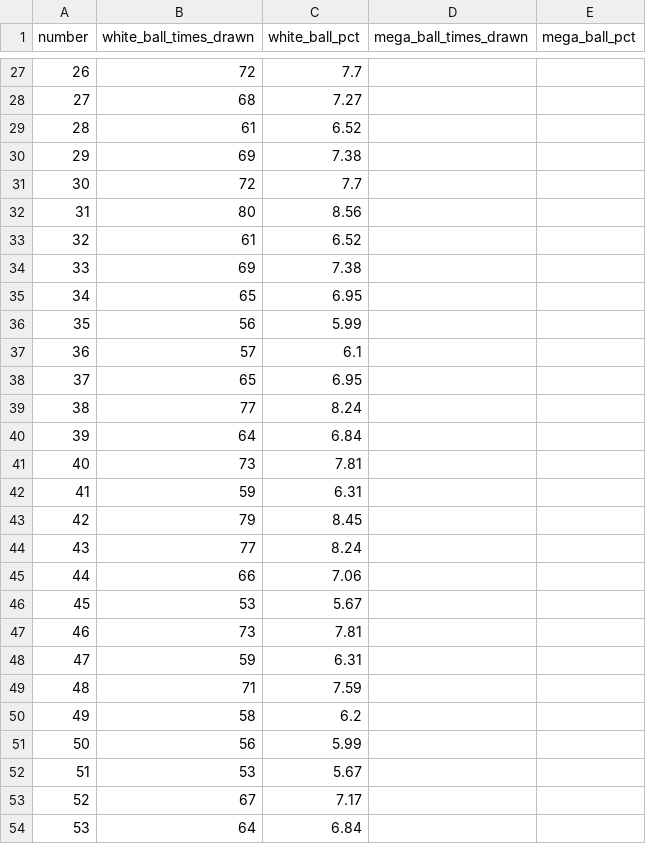
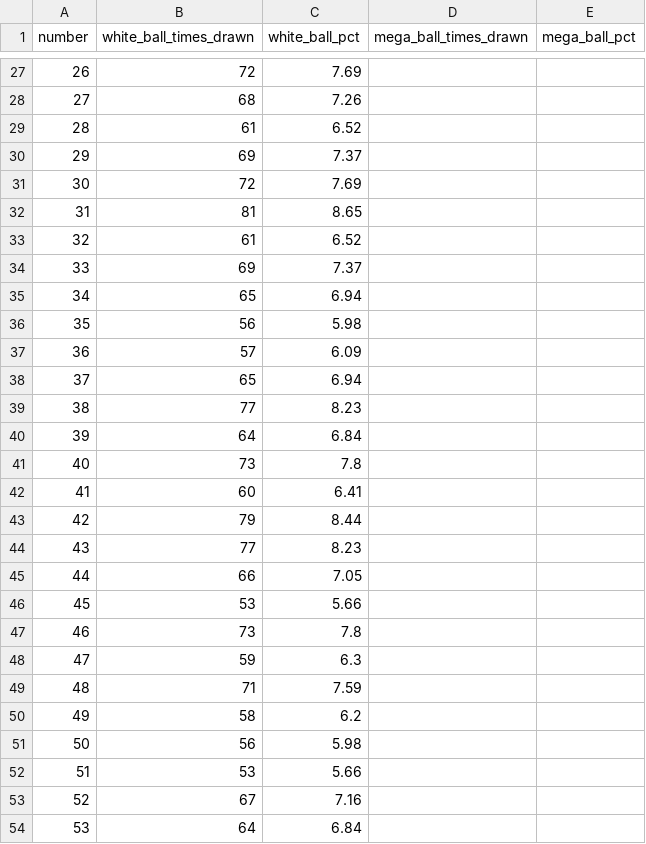
Before and after one commit to damalihearst/mega-millions-scraper, a CSV file: data/mega-millions.csv, drawn as a sheet; only a part is shown, gaps mark what is left out; the diff covers the shown part only.

```diff
--- a/data/mega-millions.csv
+++ b/data/mega-millions.csv
@@ -27,28 +27,28 @@ number,white_ball_times_drawn,white_ball_pct,mega_ball_times_drawn,mega_ball_pct
-26,72,7.7,,
-27,68,7.27,,
+26,72,7.69,,
+27,68,7.26,,
 28,61,6.52,,
-29,69,7.38,,
-30,72,7.7,,
-31,80,8.56,,
+29,69,7.37,,
+30,72,7.69,,
+31,81,8.65,,
 32,61,6.52,,
-33,69,7.38,,
-34,65,6.95,,
-35,56,5.99,,
-36,57,6.1,,
-37,65,6.95,,
-38,77,8.24,,
+33,69,7.37,,
+34,65,6.94,,
+35,56,5.98,,
+36,57,6.09,,
+37,65,6.94,,
+38,77,8.23,,
 39,64,6.84,,
-40,73,7.81,,
-41,59,6.31,,
-42,79,8.45,,
-43,77,8.24,,
-44,66,7.06,,
-45,53,5.67,,
-46,73,7.81,,
-47,59,6.31,,
+40,73,7.8,,
+41,60,6.41,,
+42,79,8.44,,
+43,77,8.23,,
+44,66,7.05,,
+45,53,5.66,,
+46,73,7.8,,
+47,59,6.3,,
 48,71,7.59,,
 49,58,6.2,,
-50,56,5.99,,
-51,53,5.67,,
-52,67,7.17,,
+50,56,5.98,,
+51,53,5.66,,
+52,67,7.16,,
 53,64,6.84,,
```
Also changed, not shown: 46 edited cells elsewhere in this file, 1 other file.
